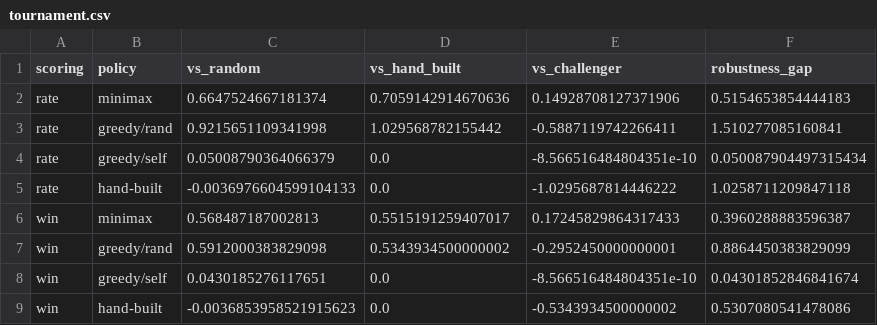
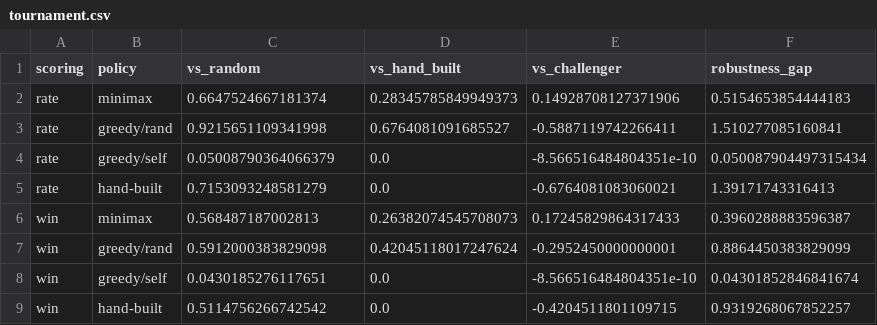
Before and after one commit to Charith-Reddy-Pareddy/soccer-markov-nash, a CSV file: experiments/tournament.csv, drawn as a sheet.

Commit message:
Use Littman hand-built policy in tournament

```diff
--- a/experiments/tournament.csv
+++ b/experiments/tournament.csv
@@ -1,9 +1,9 @@
 scoring,policy,vs_random,vs_hand_built,vs_challenger,robustness_gap
-rate,minimax,0.6647524667181374,0.7059142914670636,0.14928708127371906,0.5154653854444183
-rate,greedy/rand,0.9215651109341998,1.029568782155442,-0.5887119742266411,1.510277085160841
+rate,minimax,0.6647524667181374,0.28345785849949373,0.14928708127371906,0.5154653854444183
+rate,greedy/rand,0.9215651109341998,0.6764081091685527,-0.5887119742266411,1.510277085160841
 rate,greedy/self,0.05008790364066379,0.0,-8.566516484804351e-10,0.050087904497315434
-rate,hand-built,-0.0036976604599104133,0.0,-1.0295687814446222,1.0258711209847118
-win,minimax,0.568487187002813,0.5515191259407017,0.17245829864317433,0.3960288883596387
-win,greedy/rand,0.5912000383829098,0.5343934500000002,-0.2952450000000001,0.8864450383829099
+rate,hand-built,0.7153093248581279,0.0,-0.6764081083060021,1.39171743316413
+win,minimax,0.568487187002813,0.26382074545708073,0.17245829864317433,0.3960288883596387
+win,greedy/rand,0.5912000383829098,0.42045118017247624,-0.2952450000000001,0.8864450383829099
 win,greedy/self,0.0430185276117651,0.0,-8.566516484804351e-10,0.04301852846841674
-win,hand-built,-0.0036853958521915623,0.0,-0.5343934500000002,0.5307080541478086
+win,hand-built,0.5114756266742542,0.0,-0.4204511801109715,0.9319268067852257
```
Also changed, not shown: 9 other files.
